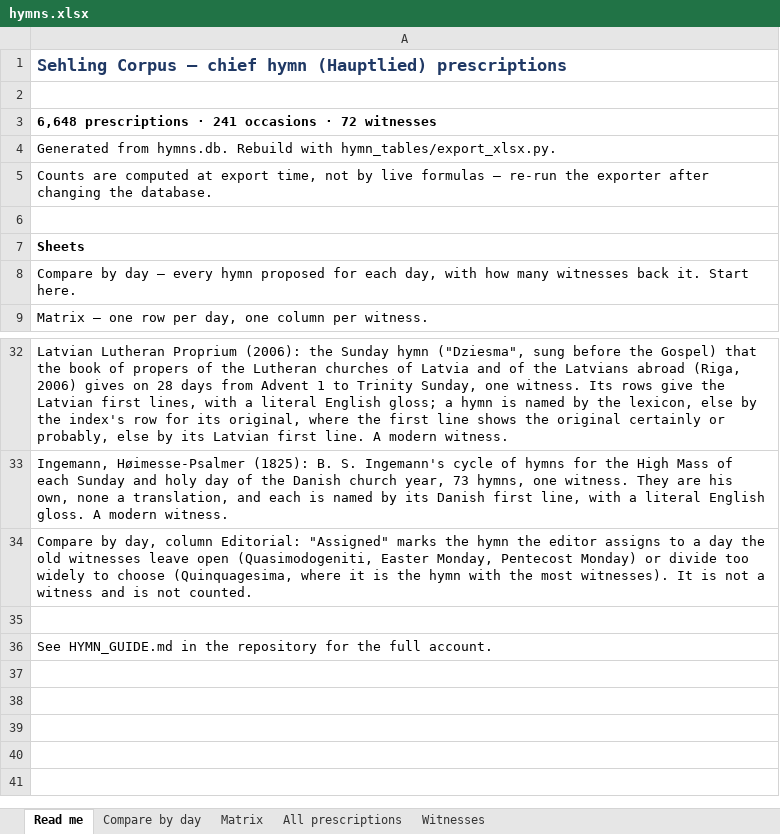
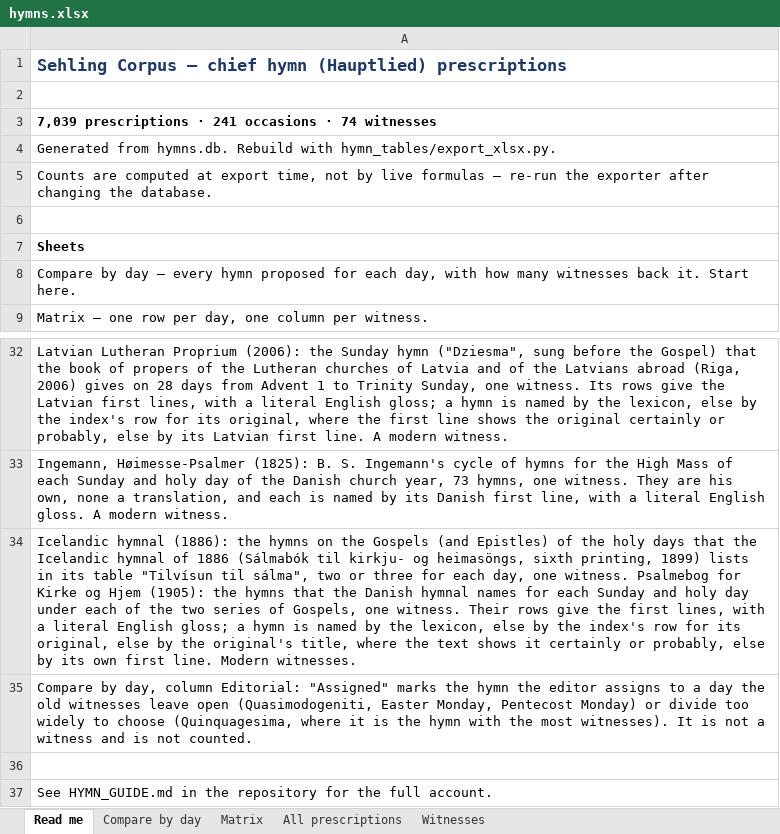
Before and after one commit to sethkasten/sehling-corpus, an Excel workbook: hymns.xlsx, sheet Read me, drawn as a sheet; only a part is shown, gaps mark what is left out; values as stored, in another font and other column widths than the file's, no borders; the diff names each change by its address in the sheet, - before the commit and + after, or states it on an @@ line.

```diff
--- a/hymns.xlsx (sheet Read me)
+++ b/hymns.xlsx (sheet Read me)
-A3: 6,648 prescriptions · 241 occasions · 72 witnesses
+A3: 7,039 prescriptions · 241 occasions · 74 witnesses
+row 34: Icelandic hymnal (1886): the hymns on the Gospels (and Epistles) of the holy days that the Icelandic hymnal of 1886 (Sálmabók til kirkju- og heimasöngs, sixth printing, 1899) lists in its table "Tilvísun til sálma", two or three for each day, one witness. Psalmebog for Kirke og Hjem (1905): the hymns that the Danish hymnal names for each Sunday and holy day under each of the two series of Gospels, one witness. Their rows give the first lines, with a literal English gloss; a hymn is named by the lexicon, else by the index's row for its original, else by the original's title, where the text shows it certainly or probably, else by its own first line. Modern witnesses.
```
Also changed, not shown: sheet All prescriptions, sheet Compare by day, sheet Matrix, sheet Witnesses, 9 other files.
